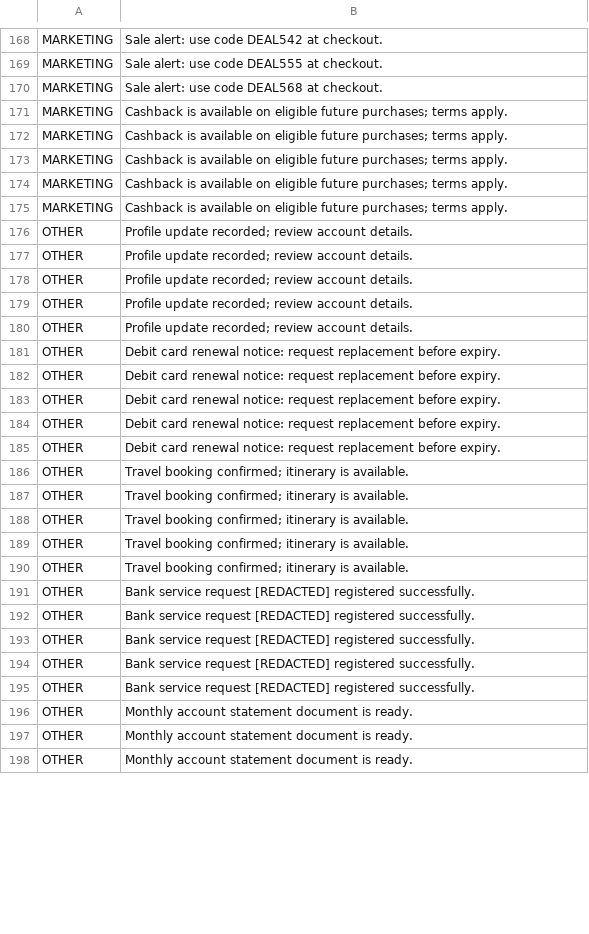
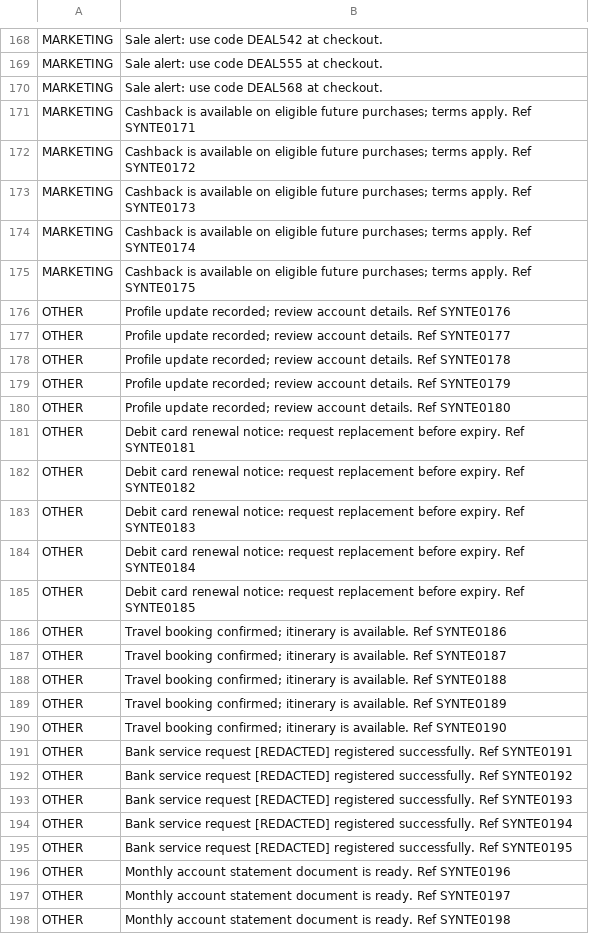
Before and after one commit to MadhuSIT/spendly, a TSV file: tools/sms-ml/synthetic_test.tsv, drawn as a sheet; only a part is shown, gaps mark what is left out; the diff covers the shown part only.

```diff
--- a/tools/sms-ml/synthetic_test.tsv
+++ b/tools/sms-ml/synthetic_test.tsv
@@ -170,29 +170,29 @@ MARKETING	Sale alert: use code DEAL555 at checkout.
 MARKETING	Sale alert: use code DEAL568 at checkout.
-MARKETING	Cashback is available on eligible future purchases; terms apply.
-MARKETING	Cashback is available on eligible future purchases; terms apply.
-MARKETING	Cashback is available on eligible future purchases; terms apply.
-MARKETING	Cashback is available on eligible future purchases; terms apply.
-MARKETING	Cashback is available on eligible future purchases; terms apply.
-OTHER	Profile update recorded; review account details.
-OTHER	Profile update recorded; review account details.
-OTHER	Profile update recorded; review account details.
-OTHER	Profile update recorded; review account details.
-OTHER	Profile update recorded; review account details.
-OTHER	Debit card renewal notice: request replacement before expiry.
-OTHER	Debit card renewal notice: request replacement before expiry.
-OTHER	Debit card renewal notice: request replacement before expiry.
-OTHER	Debit card renewal notice: request replacement before expiry.
-OTHER	Debit card renewal notice: request replacement before expiry.
-OTHER	Travel booking confirmed; itinerary is available.
-OTHER	Travel booking confirmed; itinerary is available.
-OTHER	Travel booking confirmed; itinerary is available.
-OTHER	Travel booking confirmed; itinerary is available.
-OTHER	Travel booking confirmed; itinerary is available.
-OTHER	Bank service request [REDACTED] registered successfully.
-OTHER	Bank service request [REDACTED] registered successfully.
-OTHER	Bank service request [REDACTED] registered successfully.
-OTHER	Bank service request [REDACTED] registered successfully.
-OTHER	Bank service request [REDACTED] registered successfully.
-OTHER	Monthly account statement document is ready.
-OTHER	Monthly account statement document is ready.
-OTHER	Monthly account statement document is ready.
+MARKETING	Cashback is available on eligible future purchases; terms apply. Ref SYNTE0171
+MARKETING	Cashback is available on eligible future purchases; terms apply. Ref SYNTE0172
+MARKETING	Cashback is available on eligible future purchases; terms apply. Ref SYNTE0173
+MARKETING	Cashback is available on eligible future purchases; terms apply. Ref SYNTE0174
+MARKETING	Cashback is available on eligible future purchases; terms apply. Ref SYNTE0175
+OTHER	Profile update recorded; review account details. Ref SYNTE0176
+OTHER	Profile update recorded; review account details. Ref SYNTE0177
+OTHER	Profile update recorded; review account details. Ref SYNTE0178
+OTHER	Profile update recorded; review account details. Ref SYNTE0179
+OTHER	Profile update recorded; review account details. Ref SYNTE0180
+OTHER	Debit card renewal notice: request replacement before expiry. Ref SYNTE0181
+OTHER	Debit card renewal notice: request replacement before expiry. Ref SYNTE0182
+OTHER	Debit card renewal notice: request replacement before expiry. Ref SYNTE0183
+OTHER	Debit card renewal notice: request replacement before expiry. Ref SYNTE0184
+OTHER	Debit card renewal notice: request replacement before expiry. Ref SYNTE0185
+OTHER	Travel booking confirmed; itinerary is available. Ref SYNTE0186
+OTHER	Travel booking confirmed; itinerary is available. Ref SYNTE0187
+OTHER	Travel booking confirmed; itinerary is available. Ref SYNTE0188
+OTHER	Travel booking confirmed; itinerary is available. Ref SYNTE0189
+OTHER	Travel booking confirmed; itinerary is available. Ref SYNTE0190
+OTHER	Bank service request [REDACTED] registered successfully. Ref SYNTE0191
+OTHER	Bank service request [REDACTED] registered successfully. Ref SYNTE0192
+OTHER	Bank service request [REDACTED] registered successfully. Ref SYNTE0193
+OTHER	Bank service request [REDACTED] registered successfully. Ref SYNTE0194
+OTHER	Bank service request [REDACTED] registered successfully. Ref SYNTE0195
+OTHER	Monthly account statement document is ready. Ref SYNTE0196
+OTHER	Monthly account statement document is ready. Ref SYNTE0197
+OTHER	Monthly account statement document is ready. Ref SYNTE0198
```
Also changed, not shown: 52 edited cells elsewhere in this file.
